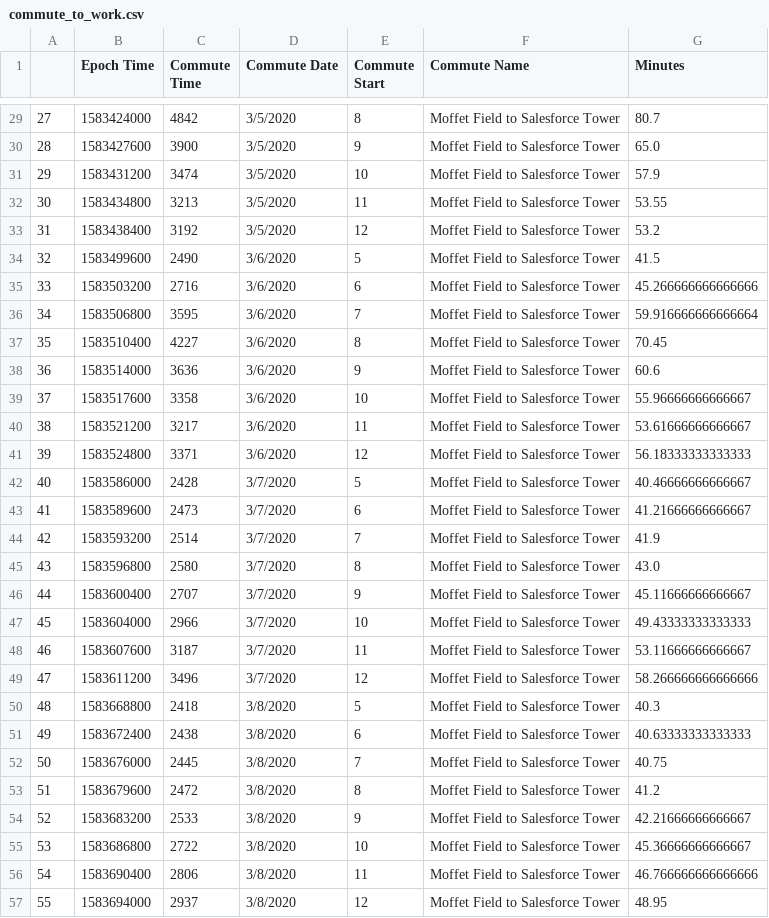
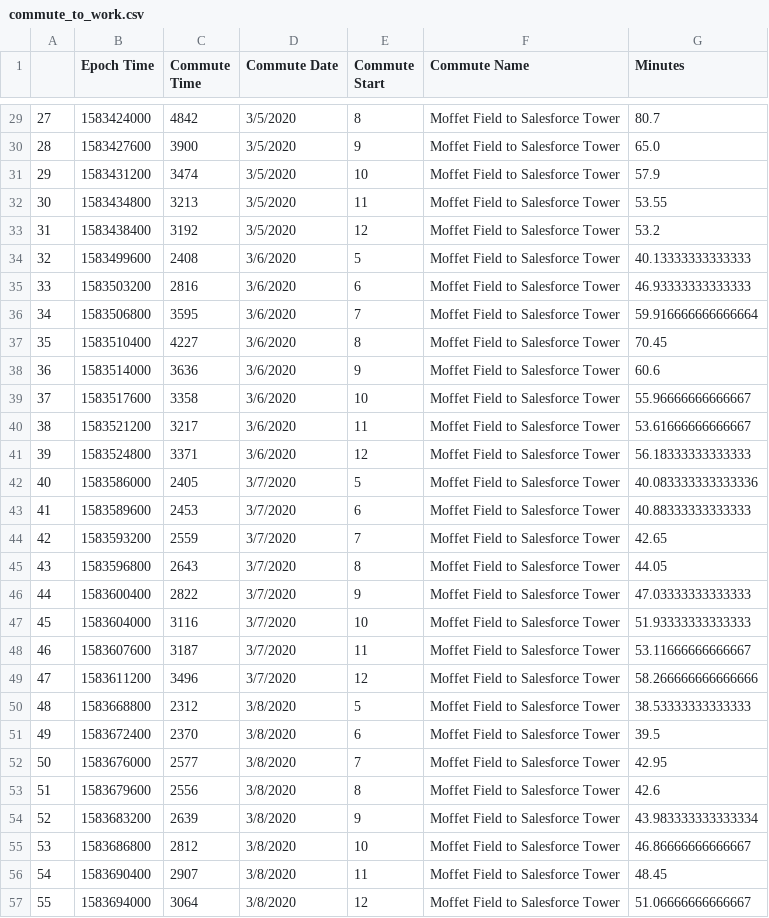
Before and after one commit to magcox5/CommuteChaos, a CSV file: commute_to_work.csv, drawn as a sheet; only a part is shown, gaps mark what is left out; the diff covers the shown part only.

```diff
--- a/commute_to_work.csv
+++ b/commute_to_work.csv
@@ -33,4 +33,4 @@
 31,1583438400,3192,3/5/2020,12,Moffet Field to Salesforce Tower,53.2
-32,1583499600,2490,3/6/2020,5,Moffet Field to Salesforce Tower,41.5
-33,1583503200,2716,3/6/2020,6,Moffet Field to Salesforce Tower,45.266666666666666
+32,1583499600,2408,3/6/2020,5,Moffet Field to Salesforce Tower,40.13333333333333
+33,1583503200,2816,3/6/2020,6,Moffet Field to Salesforce Tower,46.93333333333333
 34,1583506800,3595,3/6/2020,7,Moffet Field to Salesforce Tower,59.916666666666664
@@ -41,17 +41,17 @@
 39,1583524800,3371,3/6/2020,12,Moffet Field to Salesforce Tower,56.18333333333333
-40,1583586000,2428,3/7/2020,5,Moffet Field to Salesforce Tower,40.46666666666667
-41,1583589600,2473,3/7/2020,6,Moffet Field to Salesforce Tower,41.21666666666667
-42,1583593200,2514,3/7/2020,7,Moffet Field to Salesforce Tower,41.9
-43,1583596800,2580,3/7/2020,8,Moffet Field to Salesforce Tower,43.0
-44,1583600400,2707,3/7/2020,9,Moffet Field to Salesforce Tower,45.11666666666667
-45,1583604000,2966,3/7/2020,10,Moffet Field to Salesforce Tower,49.43333333333333
+40,1583586000,2405,3/7/2020,5,Moffet Field to Salesforce Tower,40.083333333333336
+41,1583589600,2453,3/7/2020,6,Moffet Field to Salesforce Tower,40.88333333333333
+42,1583593200,2559,3/7/2020,7,Moffet Field to Salesforce Tower,42.65
+43,1583596800,2643,3/7/2020,8,Moffet Field to Salesforce Tower,44.05
+44,1583600400,2822,3/7/2020,9,Moffet Field to Salesforce Tower,47.03333333333333
+45,1583604000,3116,3/7/2020,10,Moffet Field to Salesforce Tower,51.93333333333333
 46,1583607600,3187,3/7/2020,11,Moffet Field to Salesforce Tower,53.11666666666667
 47,1583611200,3496,3/7/2020,12,Moffet Field to Salesforce Tower,58.266666666666666
-48,1583668800,2418,3/8/2020,5,Moffet Field to Salesforce Tower,40.3
-49,1583672400,2438,3/8/2020,6,Moffet Field to Salesforce Tower,40.63333333333333
-50,1583676000,2445,3/8/2020,7,Moffet Field to Salesforce Tower,40.75
-51,1583679600,2472,3/8/2020,8,Moffet Field to Salesforce Tower,41.2
-52,1583683200,2533,3/8/2020,9,Moffet Field to Salesforce Tower,42.21666666666667
-53,1583686800,2722,3/8/2020,10,Moffet Field to Salesforce Tower,45.36666666666667
-54,1583690400,2806,3/8/2020,11,Moffet Field to Salesforce Tower,46.766666666666666
-55,1583694000,2937,3/8/2020,12,Moffet Field to Salesforce Tower,48.95
+48,1583668800,2312,3/8/2020,5,Moffet Field to Salesforce Tower,38.53333333333333
+49,1583672400,2370,3/8/2020,6,Moffet Field to Salesforce Tower,39.5
+50,1583676000,2577,3/8/2020,7,Moffet Field to Salesforce Tower,42.95
+51,1583679600,2556,3/8/2020,8,Moffet Field to Salesforce Tower,42.6
+52,1583683200,2639,3/8/2020,9,Moffet Field to Salesforce Tower,43.983333333333334
+53,1583686800,2812,3/8/2020,10,Moffet Field to Salesforce Tower,46.86666666666667
+54,1583690400,2907,3/8/2020,11,Moffet Field to Salesforce Tower,48.45
+55,1583694000,3064,3/8/2020,12,Moffet Field to Salesforce Tower,51.06666666666667
```
Also changed, not shown: 26 edited cells elsewhere in this file, commute_to_home.csv, 1 other file.
